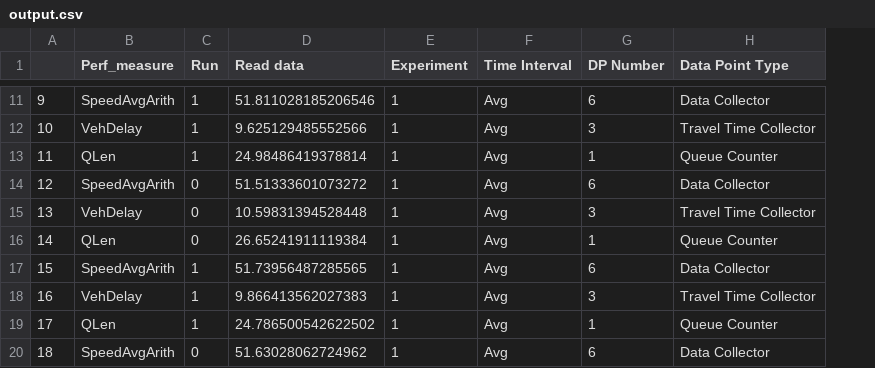
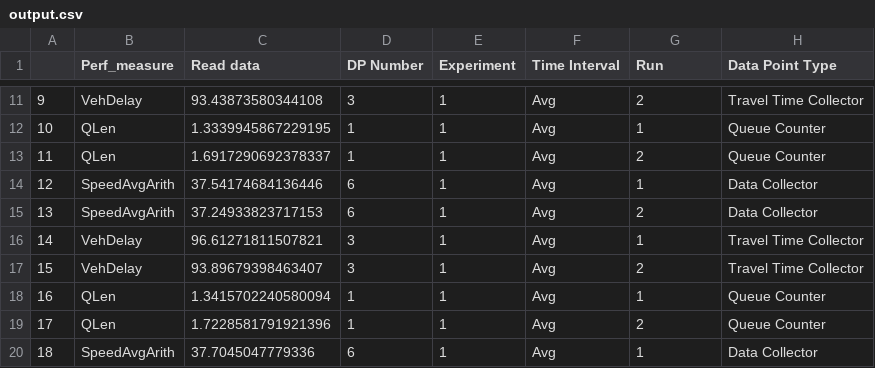
Before and after one commit to matheusferreira195/VisLAB, a CSV file: output.csv, drawn as a sheet; only a part is shown, gaps mark what is left out; removed rows and columns are numbered as before the commit, all else as after; the diff covers the shown part only; the diff names each change by its address in the sheet, - before the commit and + after, or states it on an @@ line.

```diff
--- a/output.csv
+++ b/output.csv
-column C (Run), rows 11-20: 1 | 1 | 1 | 0 | 0 | 0 | 1 | 1 | 1 | 0
+column D (DP Number), rows 11-20: 3 | 1 | 1 | 6 | 6 | 3 | 3 | 1 | 1 | 6
-G1: DP Number
+G1: Run
-B11 (Perf_measure): SpeedAvgArith
+B11 (Perf_measure): VehDelay
-C11 (Read data): 51.811028185206546
+C11 (Read data): 93.43873580344108
-G11 (Run): 6
+G11 (Run): 2
-H11 (Data Point Type): Data Collector
+H11 (Data Point Type): Travel Time Collector
-B12 (Perf_measure): VehDelay
+B12 (Perf_measure): QLen
-C12 (Read data): 9.625129485552566
+C12 (Read data): 1.3339945867229195
-G12 (Run): 3
+G12 (Run): 1
-H12 (Data Point Type): Travel Time Collector
+H12 (Data Point Type): Queue Counter
-C13 (Read data): 24.98486419378814
+C13 (Read data): 1.6917290692378337
-G13 (Run): 1
+G13 (Run): 2
-C14 (Read data): 51.51333601073272
+C14 (Read data): 37.54174684136446
-G14 (Run): 6
+G14 (Run): 1
-B15 (Perf_measure): VehDelay
+B15 (Perf_measure): SpeedAvgArith
-C15 (Read data): 10.59831394528448
+C15 (Read data): 37.24933823717153
-G15 (Run): 3
+G15 (Run): 2
-H15 (Data Point Type): Travel Time Collector
+H15 (Data Point Type): Data Collector
-B16 (Perf_measure): QLen
+B16 (Perf_measure): VehDelay
-C16 (Read data): 26.65241911119384
+C16 (Read data): 96.61271811507821
-H16 (Data Point Type): Queue Counter
+H16 (Data Point Type): Travel Time Collector
-B17 (Perf_measure): SpeedAvgArith
+B17 (Perf_measure): VehDelay
-C17 (Read data): 51.73956487285565
+C17 (Read data): 93.89679398463407
-G17 (Run): 6
+G17 (Run): 2
-H17 (Data Point Type): Data Collector
+H17 (Data Point Type): Travel Time Collector
-B18 (Perf_measure): VehDelay
+B18 (Perf_measure): QLen
-C18 (Read data): 9.866413562027383
+C18 (Read data): 1.3415702240580094
-G18 (Run): 3
+G18 (Run): 1
-H18 (Data Point Type): Travel Time Collector
+H18 (Data Point Type): Queue Counter
-C19 (Read data): 24.786500542622502
+C19 (Read data): 1.7228581791921396
-G19 (Run): 1
+G19 (Run): 2
-C20 (Read data): 51.63028062724962
+C20 (Read data): 37.7045047779336
-G20 (Run): 6
+G20 (Run): 1
```
Also changed, not shown: 121 edited cells elsewhere in this file, 7 other files.
